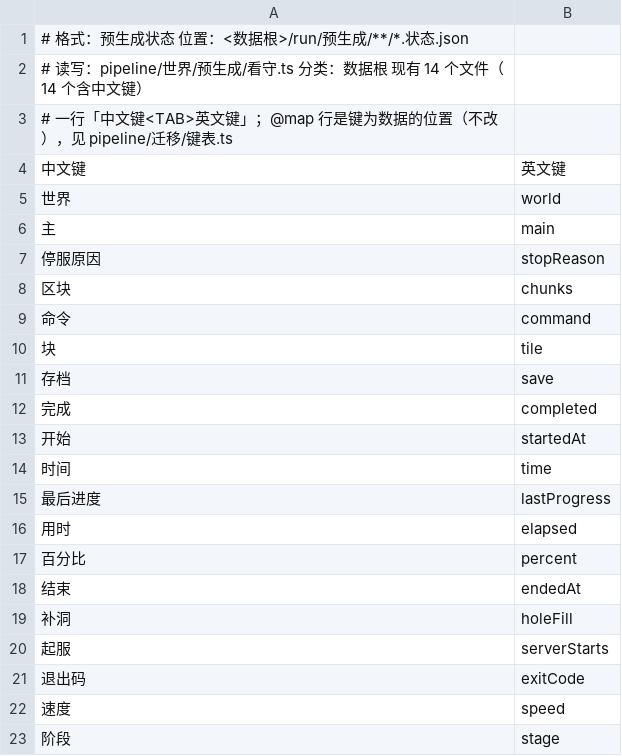
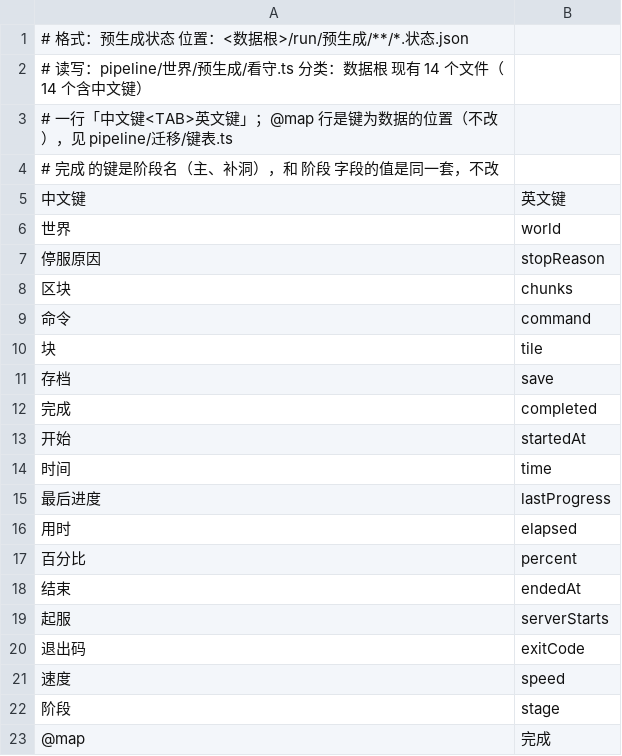
Before and after one commit to particle050811/mc-anim, a TSV file: pipeline/迁移/盘键表/预生成状态.tsv, drawn as a sheet; removed rows and columns are numbered as before the commit, all else as after; the diff names each change by its address in the sheet, - before the commit and + after, or states it on an @@ line.

```diff
--- a/pipeline/迁移/盘键表/预生成状态.tsv
+++ b/pipeline/迁移/盘键表/预生成状态.tsv
+row 4: # 完成 的键是阶段名（主、补洞），和 阶段 字段的值是同一套，不改
-row 6: 主 | main
-row 19: 补洞 | holeFill
+row 23: @map | 完成
```
Also changed, not shown: pipeline/迁移/盘键表/jar表.tsv.
